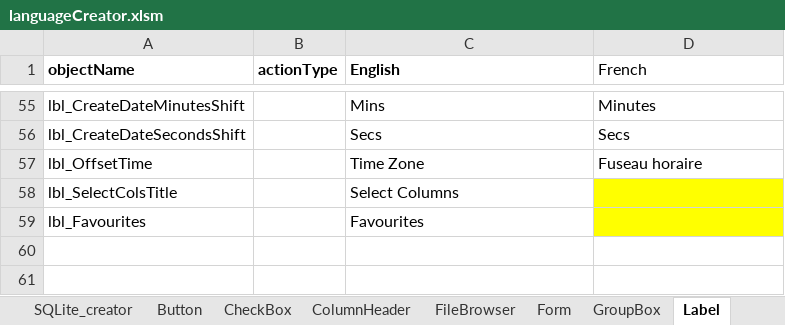
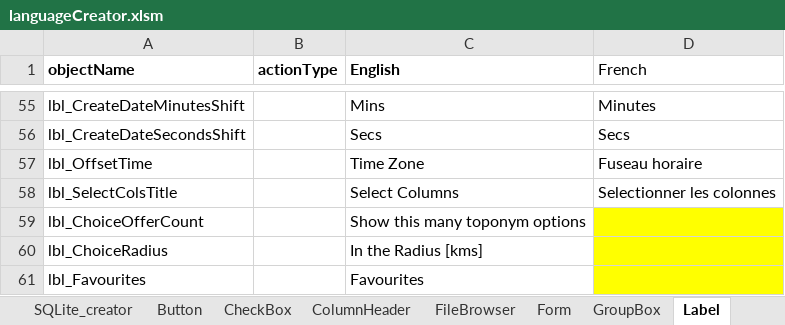
Before and after one commit to nemethviktor/GeoTagNinja, an Excel workbook: extraFiles/languageCreator.xlsm, sheet Label, drawn as a sheet; only a part is shown, gaps mark what is left out; values as stored, in another font and other column widths than the file's, no borders; the diff names each change by its address in the sheet, - before the commit and + after, or states it on an @@ line.

Commit message:
Add options to return multiple row + revamp Cities logic Revamp SQL/DT logic re: Altitude & Toponomy Code cleanup

```diff
--- a/extraFiles/languageCreator.xlsm (sheet Label)
+++ b/extraFiles/languageCreator.xlsm (sheet Label)
-D58 (French): (empty)
+D58 (French): Selectionner les colonnes
-D58 fill: #FFFF00
+D58 fill: none
+row 59: lbl_ChoiceOfferCount |  | Show this many toponym options
+row 60: lbl_ChoiceRadius |  | In the Radius [kms]
```
Also changed, not shown: sheet messageBox, sheet CheckBox, sheet ToolStripMenuItem, sheet PictureBox, 27 other files.
